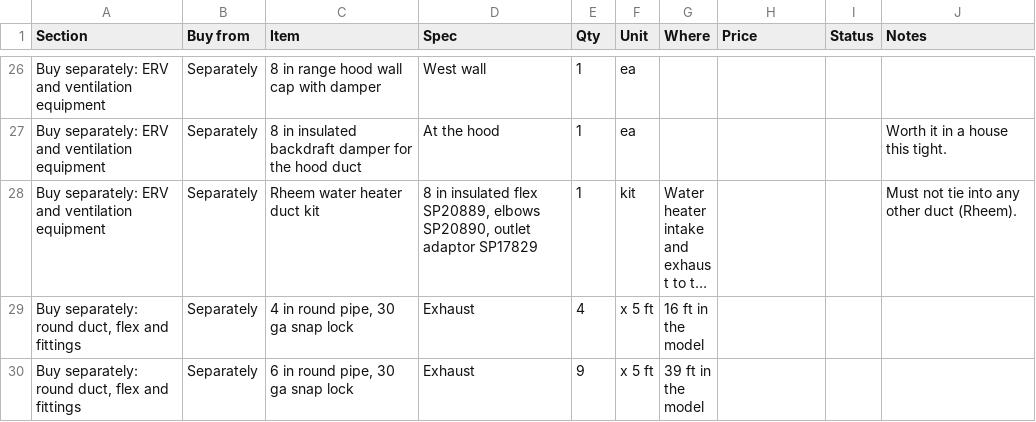
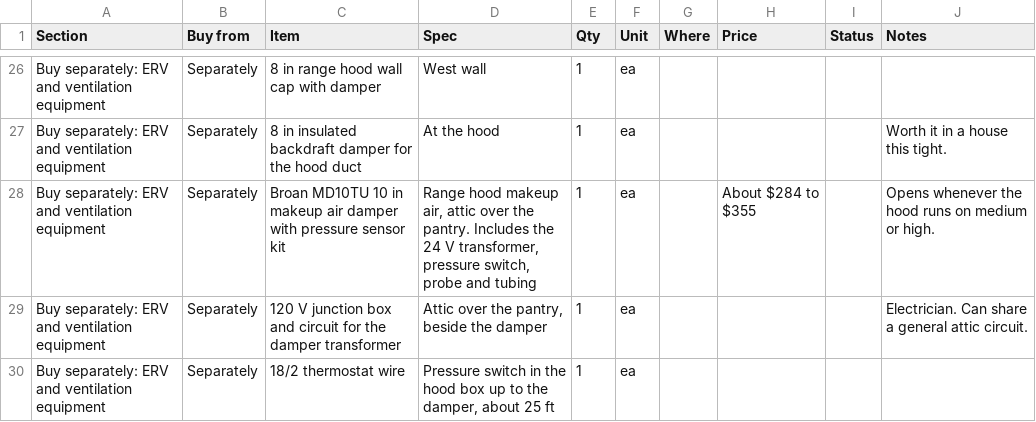
Before and after one commit to mullinmax/house, a CSV file: docs/hvac-bom.csv, drawn as a sheet; only a part is shown, gaps mark what is left out; the shorter side is filled out with more unchanged rows; long unchanged cells end in …; the diff covers the shown part only.

```diff
--- a/docs/hvac-bom.csv
+++ b/docs/hvac-bom.csv
@@ -27 +27,4 @@ Buy separately: ERV and ventilation equipment,Separately,8 in range hood wall ca
 Buy separately: ERV and ventilation equipment,Separately,8 in insulated backdraft damper for the hood duct,At the hood,1,ea,,,,Worth it in a house this tight.
+Buy separately: ERV and ventilation equipment,Separately,Broan MD10TU 10 in makeup air damper with pressure sensor kit,"Range hood makeup air, attic over the pantry. Includes the 24 V transformer, pressure switch, probe and tubing",1,ea,,About $284 to $355,,Opens whenever the hood runs on medium or high.
+Buy separately: ERV and ventilation equipment,Separately,120 V junction box and circuit for the damper transformer,"Attic over the pantry, beside the damper",1,ea,,,,Electrician. Can share a general attic circuit.
+Buy separately: ERV and ventilation equipment,Separately,18/2 thermostat wire,"Pressure switch in the hood box up to the damper, about 25 ft",1,ea,,,,
```
Also changed, not shown: 6 added rows and 4 edited cells elsewhere in this file, 6 other files.
